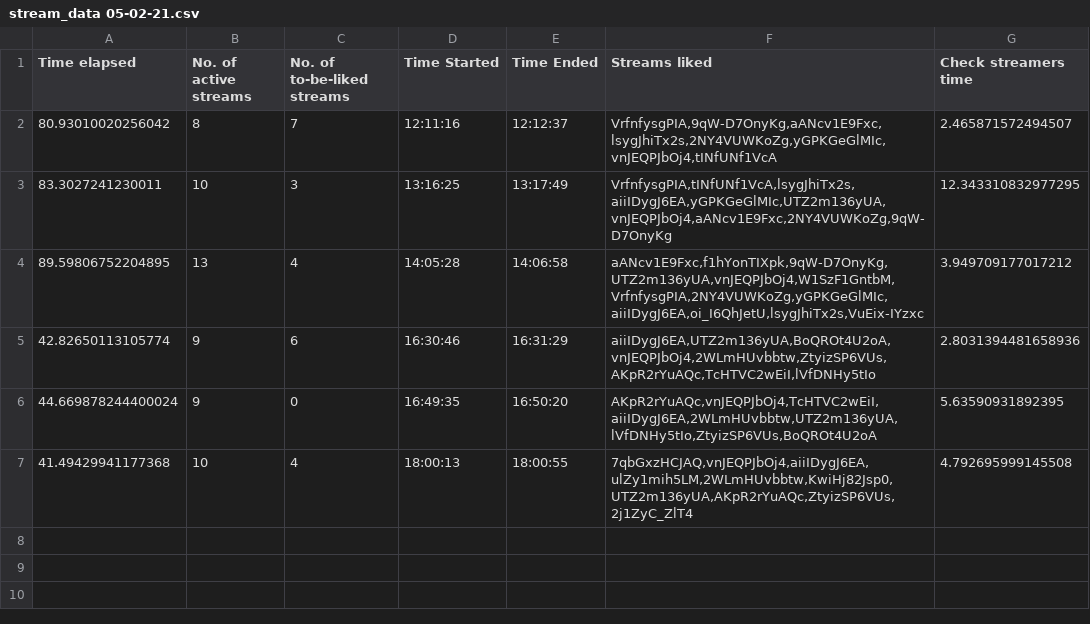
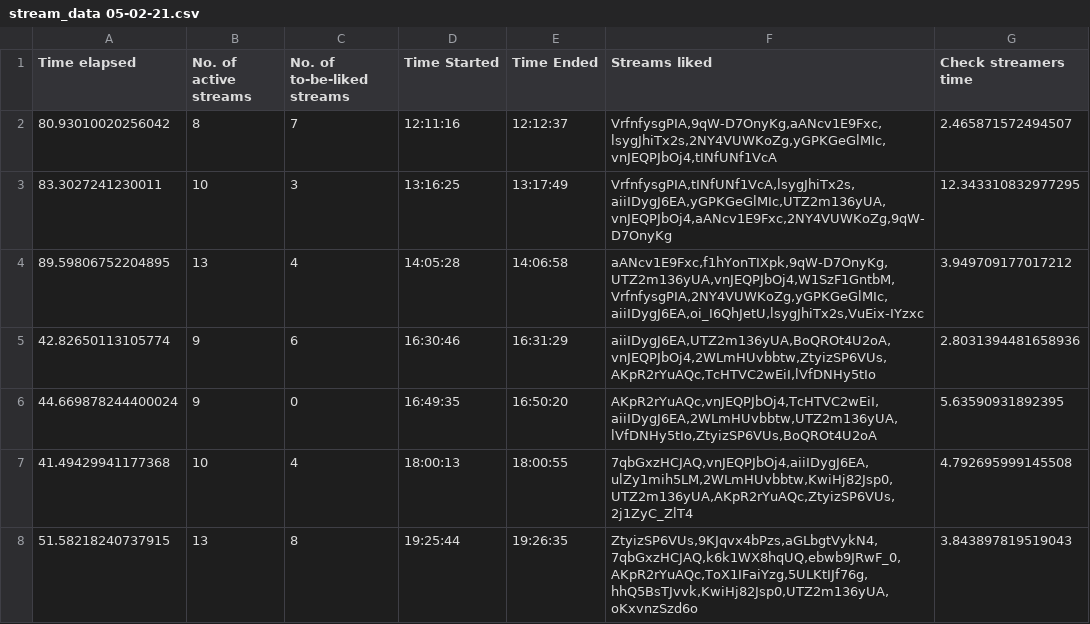
Before and after one commit to H-isaac23/Youtube-Streams-Liker, a CSV file: Stream data/stream_data 05-02-21.csv, drawn as a sheet.

Commit message:
final stream data 5-2-21

```diff
--- a/Stream data/stream_data 05-02-21.csv
+++ b/Stream data/stream_data 05-02-21.csv
@@ -7 +7,2 @@ Time elapsed,No. of active streams,No. of to-be-liked streams,Time Started,Time
 41.49429941177368,10,4,18:00:13,18:00:55,"7qbGxzHCJAQ,vnJEQPJbOj4,aiiIDygJ6EA,ulZy1mih5LM,2WLmHUvbbtw,KwiHj82Jsp0,UTZ2m136yUA,AKpR2rYuAQc,ZtyizSP6VUs,2j1ZyC_ZlT4",4.792695999145508
+51.58218240737915,13,8,19:25:44,19:26:35,"ZtyizSP6VUs,9KJqvx4bPzs,aGLbgtVykN4,7qbGxzHCJAQ,k6k1WX8hqUQ,ebwb9JRwF_0,AKpR2rYuAQc,ToX1IFaiYzg,5ULKtIJf76g,hhQ5BsTJvvk,KwiHj82Jsp0,UTZ2m136yUA,oKxvnzSzd6o",3.843897819519043
```
